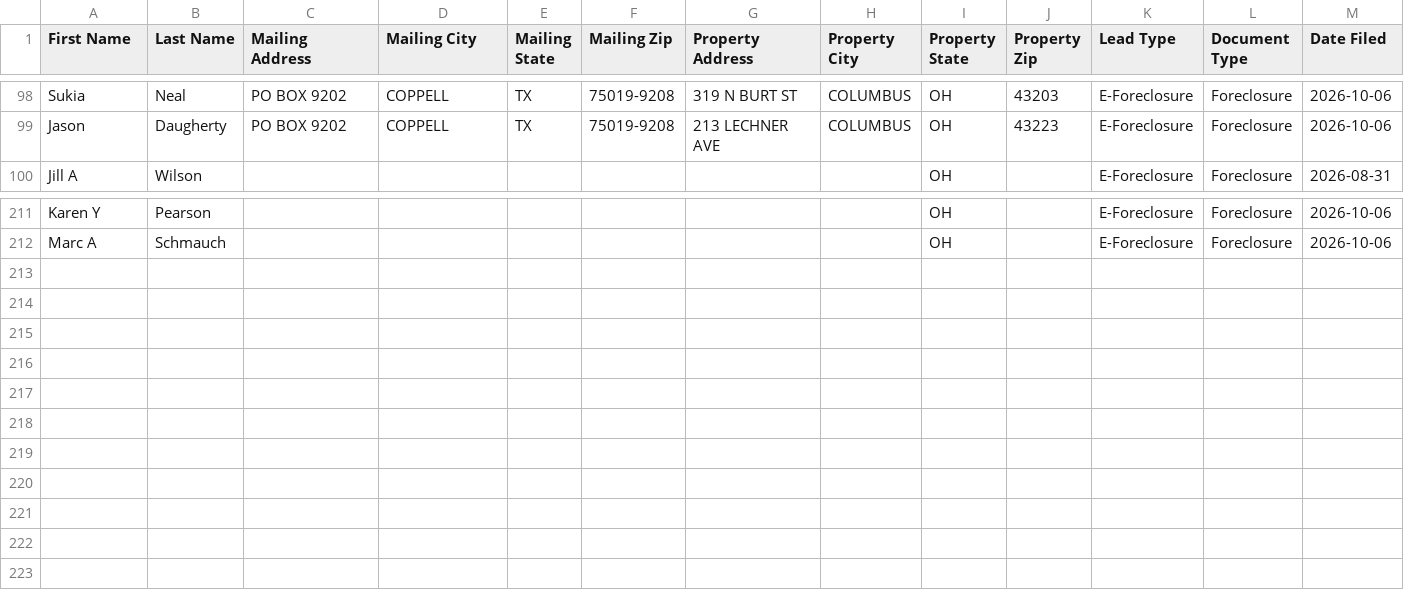
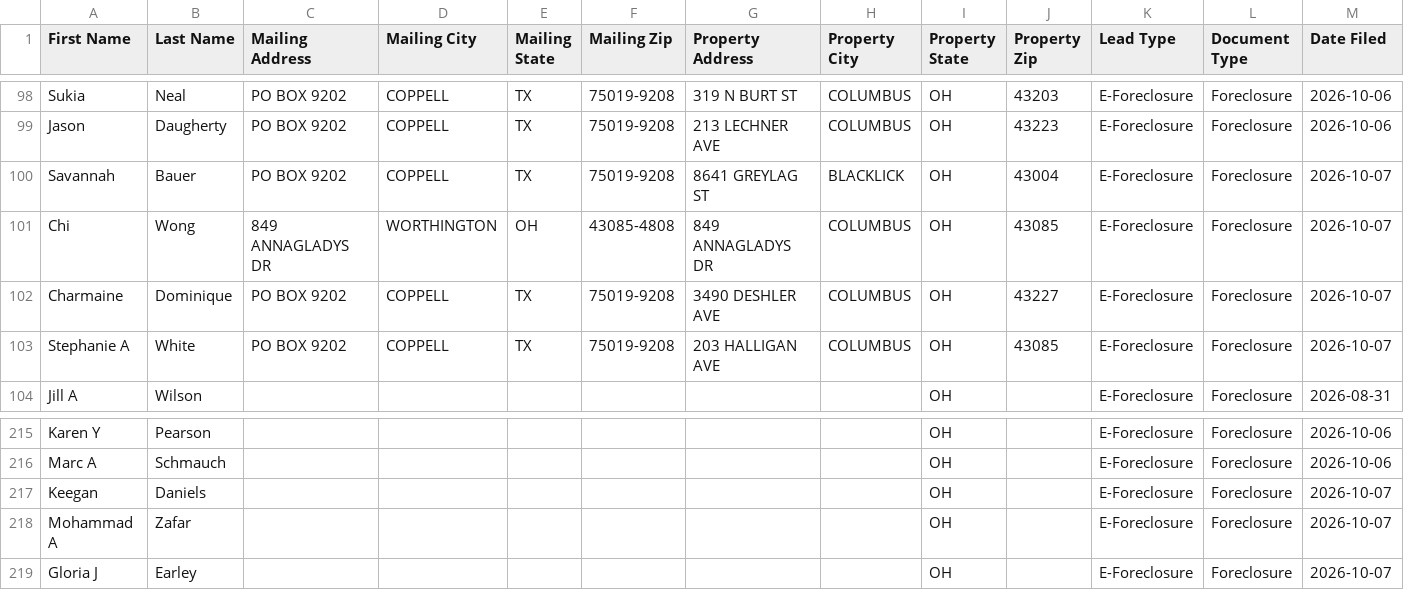
Before and after one commit to mauricewilli572000-cloud/franklin-foreclosure-scraper, a CSV file: dashboard/ghl_export.csv, drawn as a sheet; only a part is shown, gaps mark what is left out; rows hold the shown columns only; the diff names each change by its address in the sheet, - before the commit and + after, or states it on an @@ line.

```diff
--- a/dashboard/ghl_export.csv
+++ b/dashboard/ghl_export.csv
+row 100: Savannah | Bauer | PO BOX 9202 | COPPELL | TX | 75019-9208 | 8641 GREYLAG ST | BLACKLICK | OH | 43004 | E-Foreclosure | Foreclosure | 2026-10-07
+row 101: Chi | Wong | 849 ANNAGLADYS DR | WORTHINGTON | OH | 43085-4808 | 849 ANNAGLADYS DR | COLUMBUS | OH | 43085 | E-Foreclosure | Foreclosure | 2026-10-07
+row 102: Charmaine | Dominique | PO BOX 9202 | COPPELL | TX | 75019-9208 | 3490 DESHLER AVE | COLUMBUS | OH | 43227 | E-Foreclosure | Foreclosure | 2026-10-07
+row 103: Stephanie A | White | PO BOX 9202 | COPPELL | TX | 75019-9208 | 203 HALLIGAN AVE | COLUMBUS | OH | 43085 | E-Foreclosure | Foreclosure | 2026-10-07
+row 217: Keegan | Daniels |  |  |  |  |  |  | OH |  | E-Foreclosure | Foreclosure | 2026-10-07
+row 218: Mohammad A | Zafar |  |  |  |  |  |  | OH |  | E-Foreclosure | Foreclosure | 2026-10-07
+row 219: Gloria J | Earley |  |  |  |  |  |  | OH |  | E-Foreclosure | Foreclosure | 2026-10-07
```
Also changed, not shown: 2 other files.
